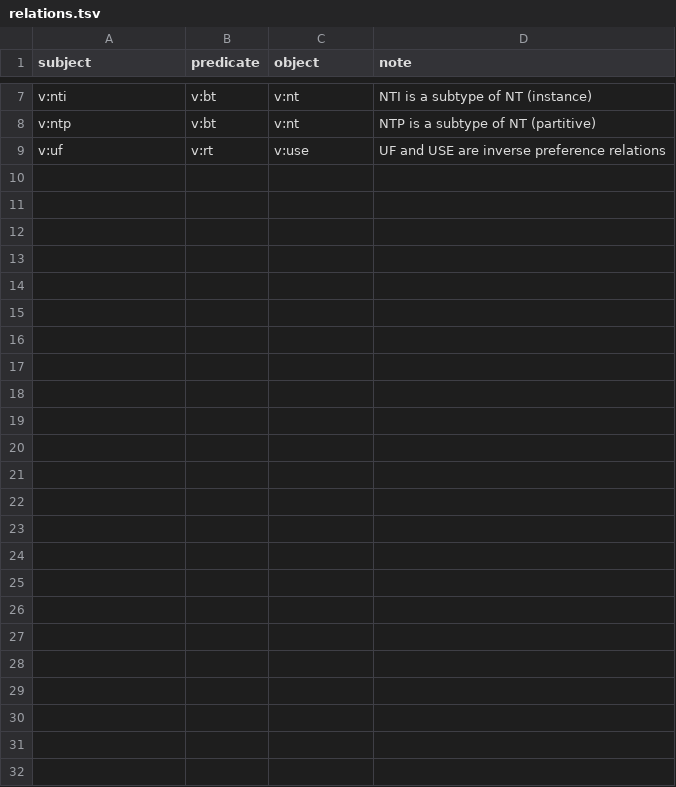
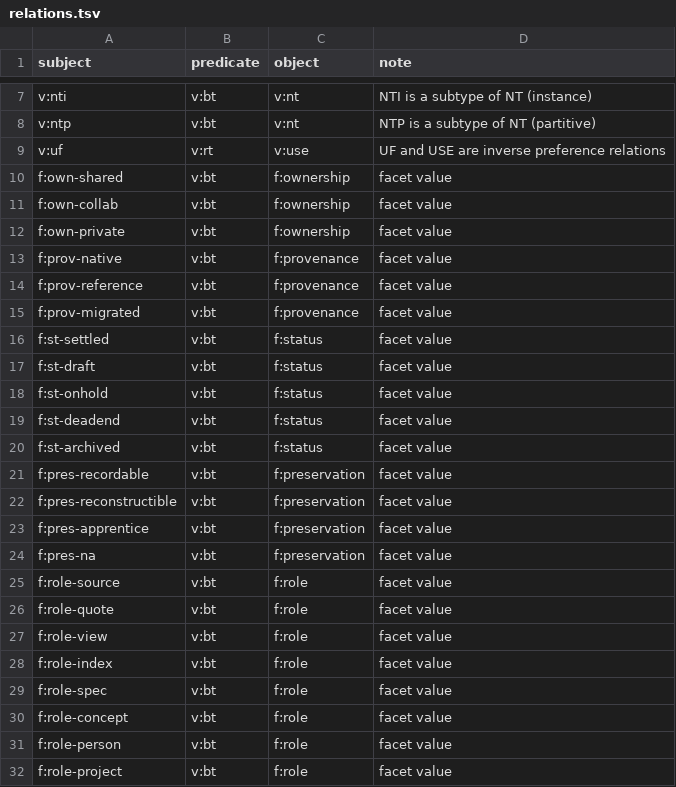
Before and after one commit to chenla/hoard, a TSV file: vocab/relations.tsv, drawn as a sheet; only a part is shown, gaps mark what is left out; the diff names each change by its address in the sheet, - before the commit and + after, or states it on an @@ line.

```diff
--- a/vocab/relations.tsv
+++ b/vocab/relations.tsv
+row 10: f:own-shared | v:bt | f:ownership | facet value
+row 11: f:own-collab | v:bt | f:ownership | facet value
+row 12: f:own-private | v:bt | f:ownership | facet value
+row 13: f:prov-native | v:bt | f:provenance | facet value
+row 14: f:prov-reference | v:bt | f:provenance | facet value
+row 15: f:prov-migrated | v:bt | f:provenance | facet value
+row 16: f:st-settled | v:bt | f:status | facet value
+row 17: f:st-draft | v:bt | f:status | facet value
+row 18: f:st-onhold | v:bt | f:status | facet value
+row 19: f:st-deadend | v:bt | f:status | facet value
+row 20: f:st-archived | v:bt | f:status | facet value
+row 21: f:pres-recordable | v:bt | f:preservation | facet value
+row 22: f:pres-reconstructible | v:bt | f:preservation | facet value
+row 23: f:pres-apprentice | v:bt | f:preservation | facet value
+row 24: f:pres-na | v:bt | f:preservation | facet value
+row 25: f:role-source | v:bt | f:role | facet value
+row 26: f:role-quote | v:bt | f:role | facet value
+row 27: f:role-view | v:bt | f:role | facet value
+row 28: f:role-index | v:bt | f:role | facet value
+row 29: f:role-spec | v:bt | f:role | facet value
+row 30: f:role-concept | v:bt | f:role | facet value
+row 31: f:role-person | v:bt | f:role | facet value
+row 32: f:role-project | v:bt | f:role | facet value
```
Also changed, not shown: vocab/terms.tsv, 2 other files.
